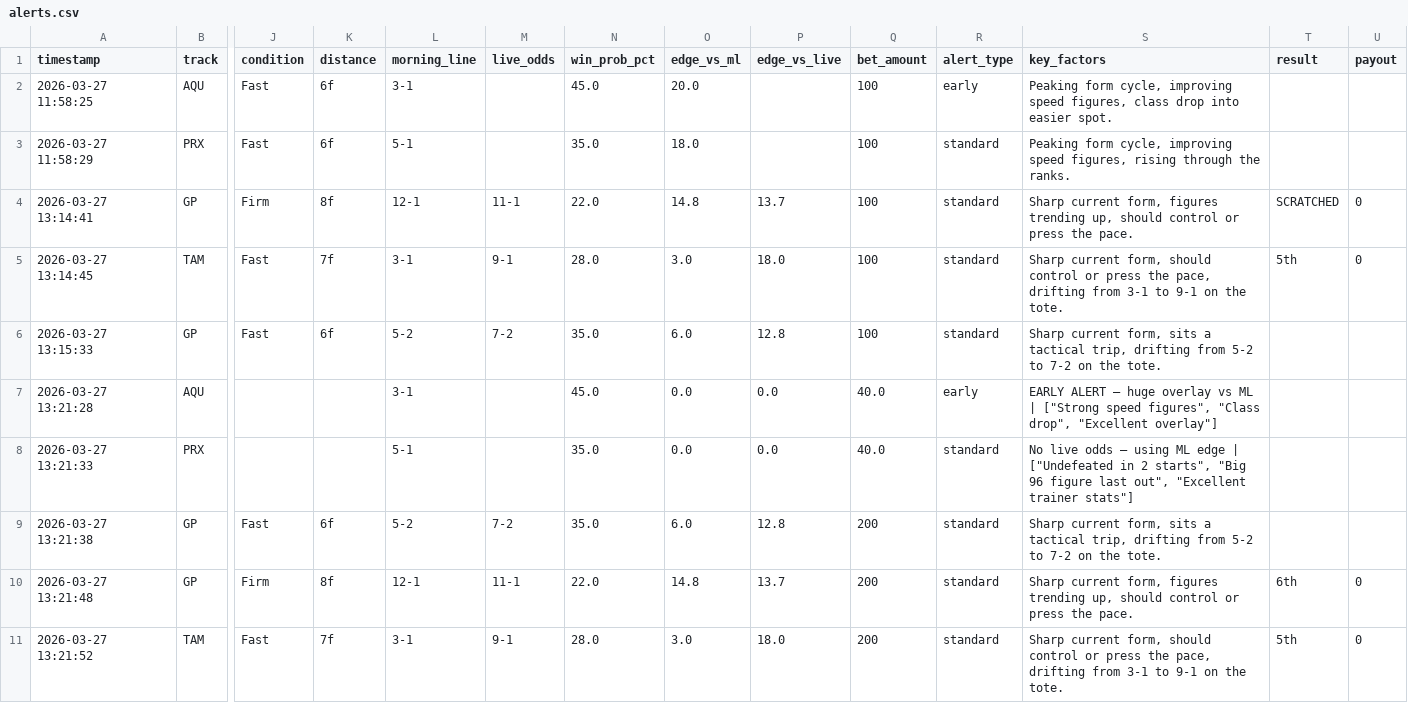
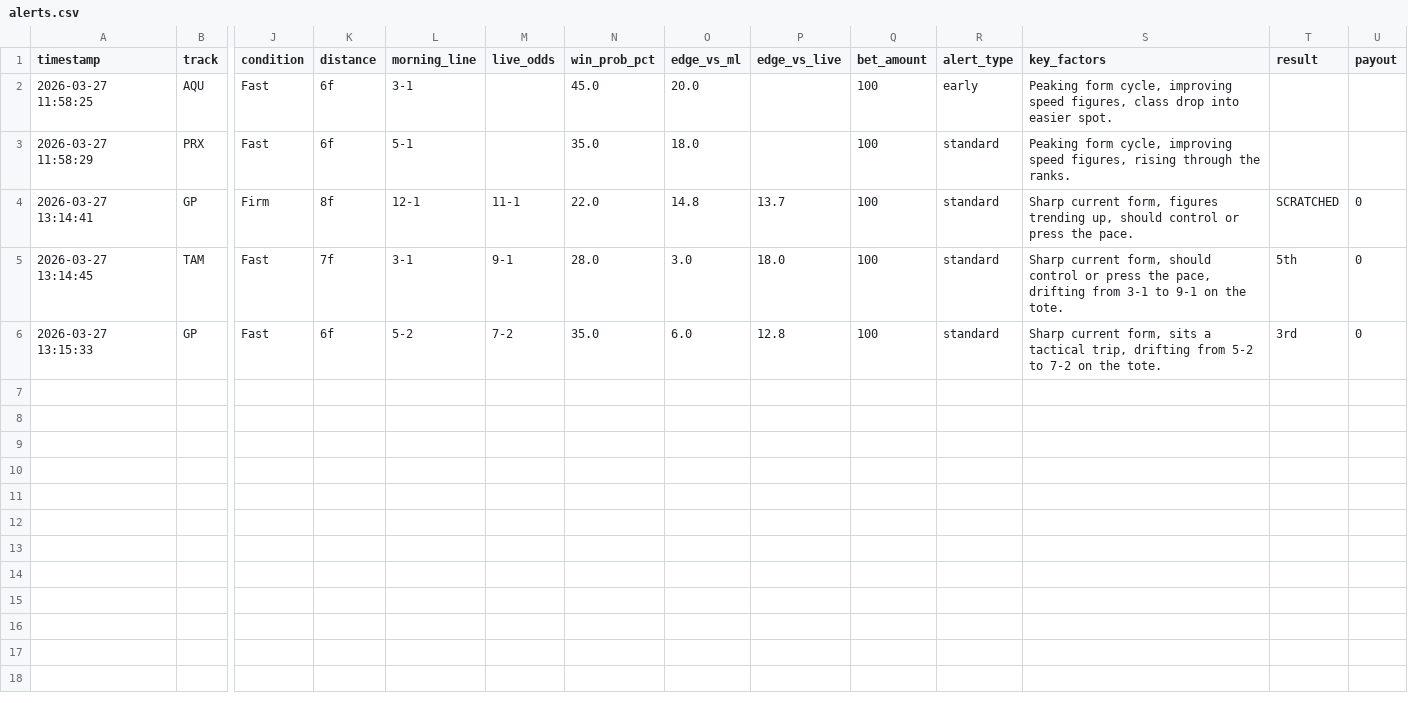
Before and after one commit to levoniuslevon/horse-edge-tips, a CSV file: alerts.csv, drawn as a sheet; only a part is shown, gaps mark what is left out; rows hold the shown columns only; the diff names each change by its address in the sheet, - before the commit and + after, or states it on an @@ line.

Commit message:
TIP: RESULTS — System Race 0

```diff
--- a/alerts.csv
+++ b/alerts.csv
-T6 (result): (empty)
+T6 (result): 3rd
-U6 (payout): (empty)
+U6 (payout): 0
-row 7: 2026-03-27 13:21:28 | AQU |  |  | 3-1 |  | 45.0 | 0.0 | 0.0 | 40.0 | early | EARLY ALERT — huge overlay vs ML | ["Strong speed figures", "Class drop", "Excellent overlay"]
-row 8: 2026-03-27 13:21:33 | PRX |  |  | 5-1 |  | 35.0 | 0.0 | 0.0 | 40.0 | standard | No live odds — using ML edge | ["Undefeated in 2 starts", "Big 96 figure last out", "Excellent trainer stats"]
-row 9: 2026-03-27 13:21:38 | GP | Fast | 6f | 5-2 | 7-2 | 35.0 | 6.0 | 12.8 | 200 | standard | Sharp current form, sits a tactical trip, drifting from 5-2 to 7-2 on the tote.
-row 10: 2026-03-27 13:21:48 | GP | Firm | 8f | 12-1 | 11-1 | 22.0 | 14.8 | 13.7 | 200 | standard | Sharp current form, figures trending up, should control or press the pace. | 6th | 0
-row 11: 2026-03-27 13:21:52 | TAM | Fast | 7f | 3-1 | 9-1 | 28.0 | 3.0 | 18.0 | 200 | standard | Sharp current form, should control or press the pace, drifting from 3-1 to 9-1 on the tote. | 5th | 0
```
